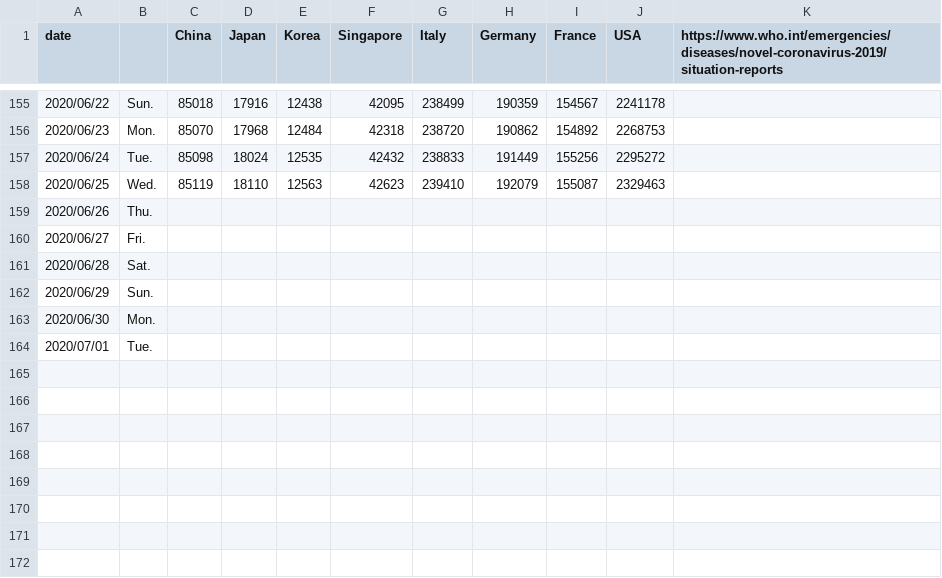
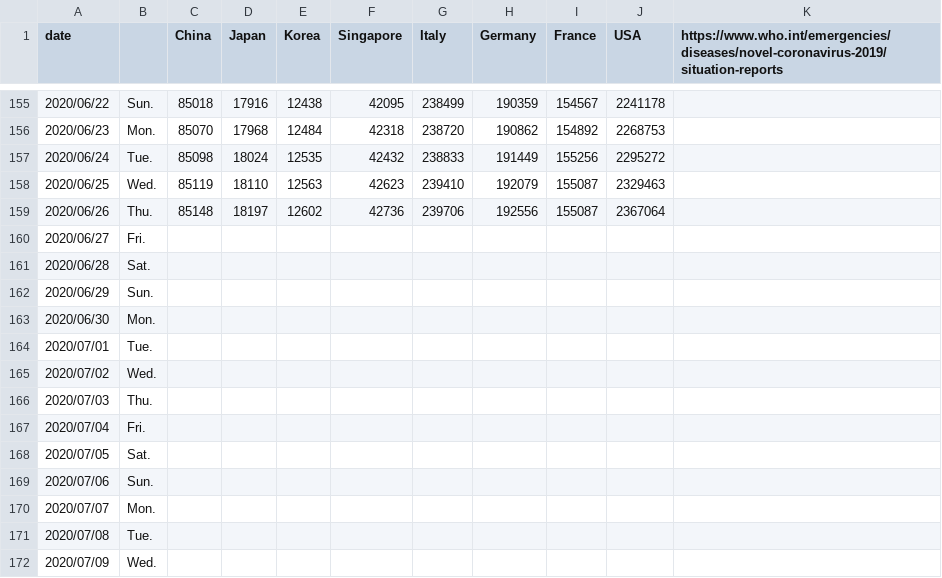
Before and after one commit to yoneken/covid19jp, a CSV file: COVID_2019.csv, drawn as a sheet; only a part is shown, gaps mark what is left out.

```diff
--- a/COVID_2019.csv
+++ b/COVID_2019.csv
@@ -158,3 +158,3 @@ date,,China,Japan,Korea,Singapore,Italy,Germany,France,USA,https://www.who.int/e
 2020/06/25,Wed.,85119,18110,12563,42623,239410,192079,155087,2329463,
-2020/06/26,Thu.,,,,,,,,,
+2020/06/26,Thu.,85148,18197,12602,42736,239706,192556,155087,2367064,
 2020/06/27,Fri.,,,,,,,,,
@@ -164 +164,9 @@ date,,China,Japan,Korea,Singapore,Italy,Germany,France,USA,https://www.who.int/e
 2020/07/01,Tue.,,,,,,,,,
+2020/07/02,Wed.,,,,,,,,,
+2020/07/03,Thu.,,,,,,,,,
+2020/07/04,Fri.,,,,,,,,,
+2020/07/05,Sat.,,,,,,,,,
+2020/07/06,Sun.,,,,,,,,,
+2020/07/07,Mon.,,,,,,,,,
+2020/07/08,Tue.,,,,,,,,,
+2020/07/09,Wed.,,,,,,,,,
```
Also changed, not shown: 1 other file.
